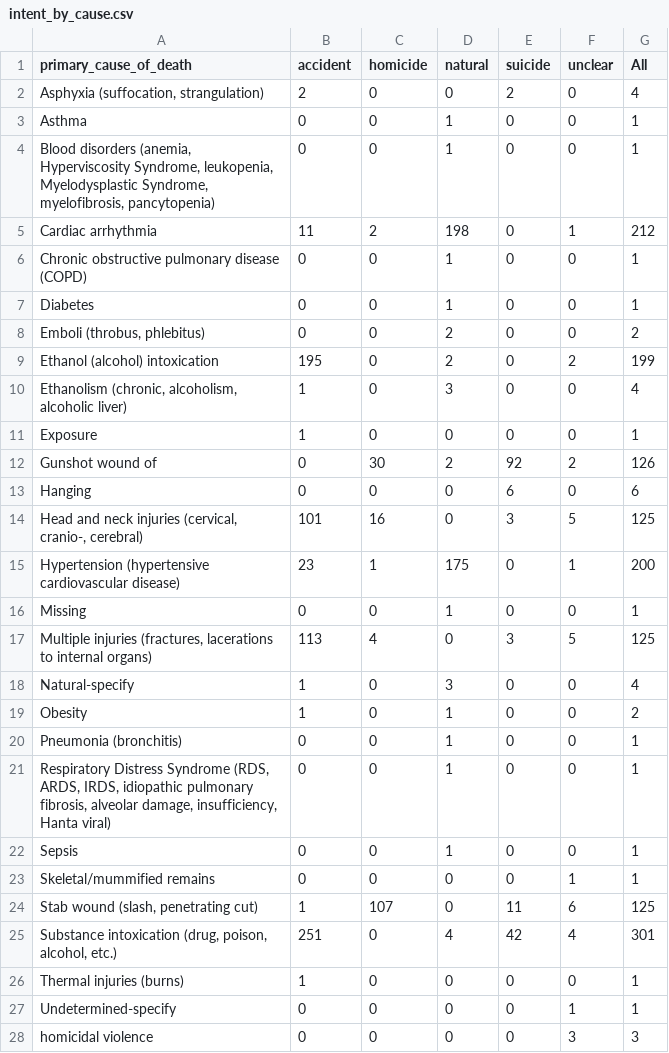
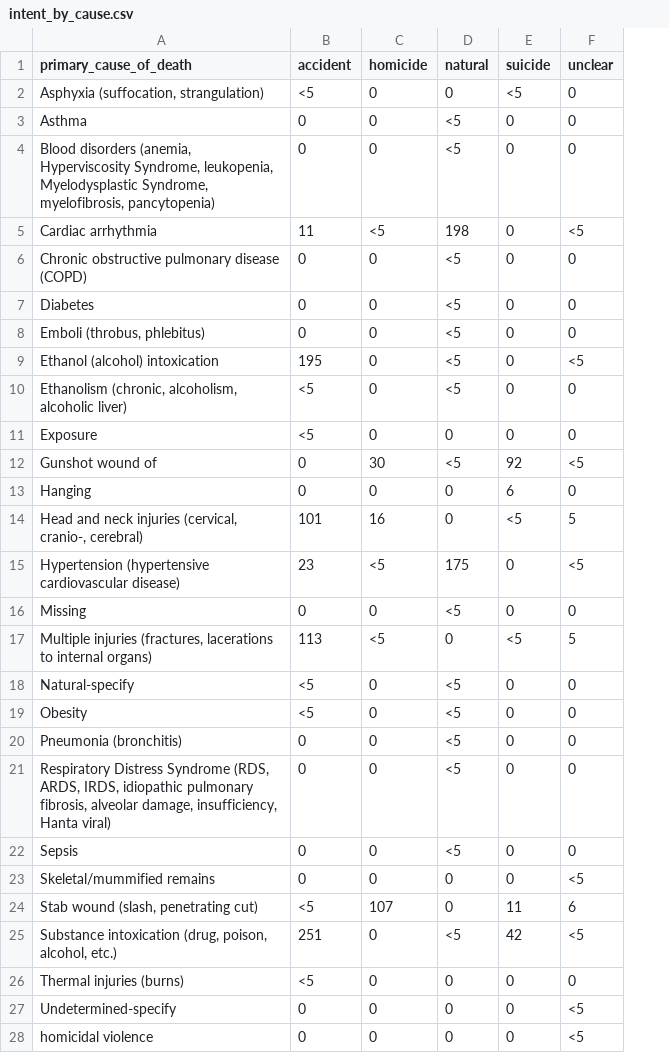
Before and after one commit to Shahrcasm/nmdid-cause-of-death, a CSV file: results/tables/intent_by_cause.csv, drawn as a sheet; only a part is shown; the diff covers the shown part only; the diff names each change by its address in the sheet, - before the commit and + after, or states it on an @@ line.

```diff
--- a/results/tables/intent_by_cause.csv
+++ b/results/tables/intent_by_cause.csv
-column G (All), rows 2-28: 4 | 1 | 1 | 212 | 1 | 1 | 2 | 199 | 4 | 1 | 126 | 6 | 125 | 200 | 1 | 125 | 4 | 2 | 1 | 1 | 1 | 1 | 125 | 301 | 1 | 1 | 3
-B2 (accident): 2
+B2 (accident): <5
-E2 (suicide): 2
+E2 (suicide): <5
-D3:D4 (natural): 1
+D3:D4 (natural): <5
-C5 (homicide): 2
+C5 (homicide): <5
-F5 (unclear): 1
+F5 (unclear): <5
-D6:D7 (natural): 1
+D6:D7 (natural): <5
-D8:D9 (natural): 2
+D8:D9 (natural): <5
-F9 (unclear): 2
+F9 (unclear): <5
-B10:B11 (accident): 1
+B10:B11 (accident): <5
-D10 (natural): 3
+D10 (natural): <5
-D12 (natural): 2
+D12 (natural): <5
-F12 (unclear): 2
+F12 (unclear): <5
-E14 (suicide): 3
+E14 (suicide): <5
-C15 (homicide): 1
+C15 (homicide): <5
-F15 (unclear): 1
+F15 (unclear): <5
-D16 (natural): 1
+D16 (natural): <5
-C17 (homicide): 4
+C17 (homicide): <5
-E17 (suicide): 3
+E17 (suicide): <5
-B18:B19 (accident): 1
+B18:B19 (accident): <5
-D18 (natural): 3
+D18 (natural): <5
-D19:D22 (natural): 1
+D19:D22 (natural): <5
-F23 (unclear): 1
+F23 (unclear): <5
-B24 (accident): 1
+B24 (accident): <5
-D25 (natural): 4
+D25 (natural): <5
-F25 (unclear): 4
+F25 (unclear): <5
-B26 (accident): 1
+B26 (accident): <5
-F27 (unclear): 1
+F27 (unclear): <5
-F28 (unclear): 3
+F28 (unclear): <5
```
Also changed, not shown: 1 removed row elsewhere in this file, results/tables/cohort_flow.csv, results/tables/coverage_by_class.csv, 5 other files.
